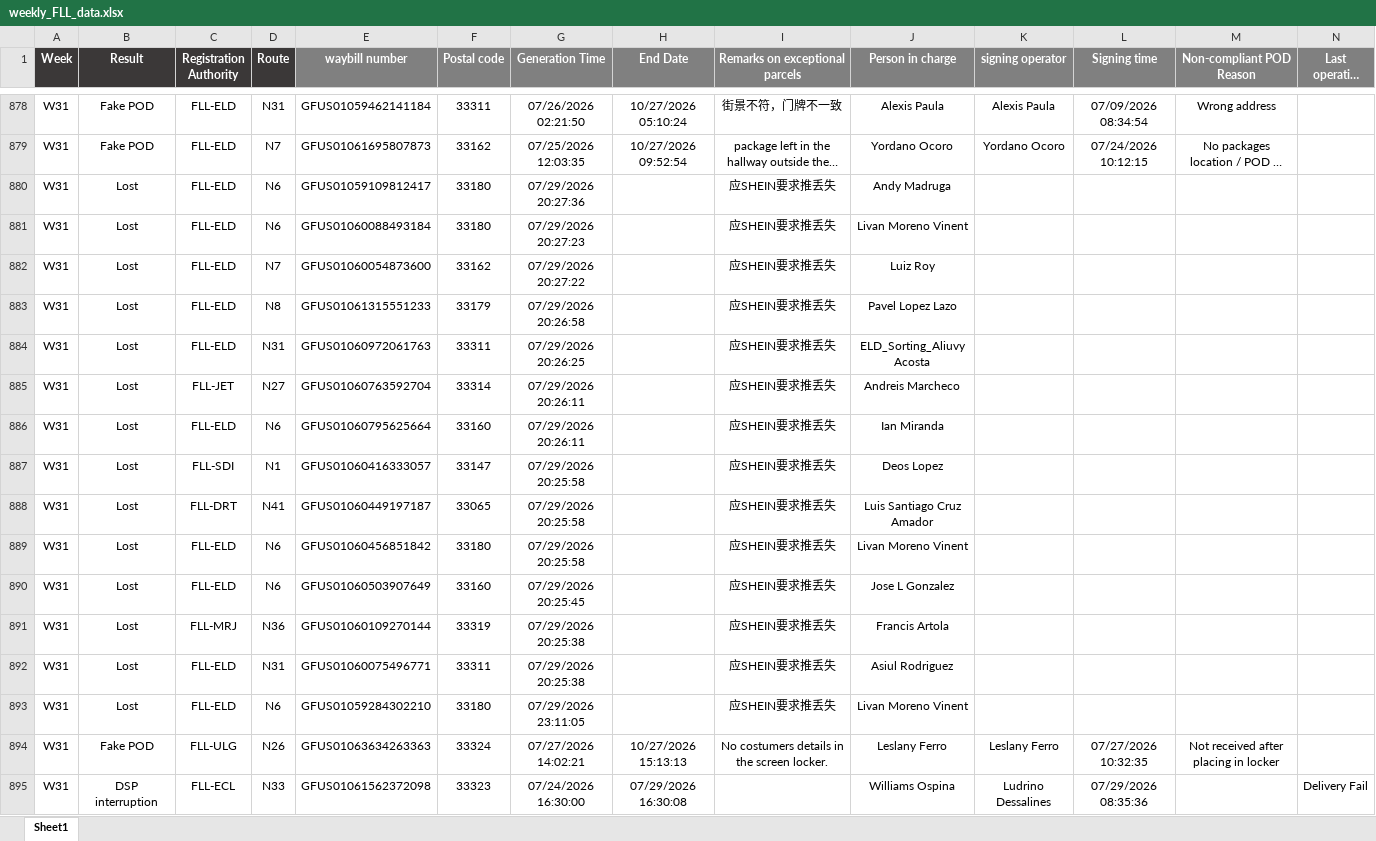
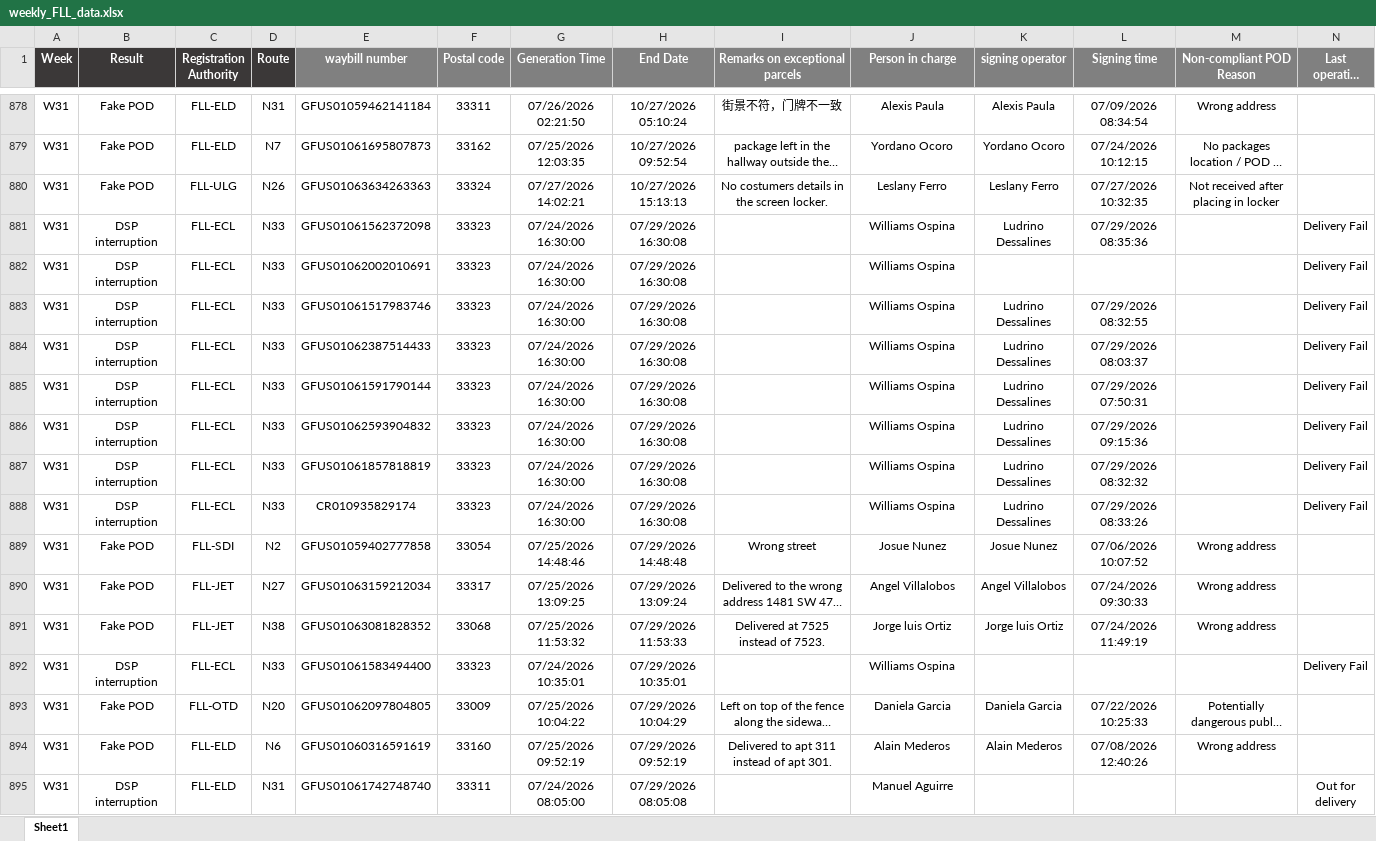
Before and after one commit to LouisLu98/FLL_Weekly_Exception, an Excel workbook: weekly_FLL_data.xlsx, sheet Sheet1, drawn as a sheet; only a part is shown, gaps mark what is left out; the shorter side is filled out with more unchanged rows; long unchanged cells end in …; values as stored, in another font and other column widths than the file's, no borders; removed rows and columns are numbered as before the commit, all else as after; the diff covers the shown part only; the diff names each change by its address in the sheet, - before the commit and + after, or states it on an @@ line.

Commit message:
Add files via upload

```diff
--- a/weekly_FLL_data.xlsx (sheet Sheet1)
+++ b/weekly_FLL_data.xlsx (sheet Sheet1)
-row 880: W31 | Lost | FLL-ELD | N6 | GFUS01059109812417 | 33180 | 07/29/2026 20:27:36 |  | 应SHEIN要求推丢失 | Andy Madruga
-row 881: W31 | Lost | FLL-ELD | N6 | GFUS01060088493184 | 33180 | 07/29/2026 20:27:23 |  | 应SHEIN要求推丢失 | Livan Moreno Vinent
-row 882: W31 | Lost | FLL-ELD | N7 | GFUS01060054873600 | 33162 | 07/29/2026 20:27:22 |  | 应SHEIN要求推丢失 | Luiz Roy
-row 883: W31 | Lost | FLL-ELD | N8 | GFUS01061315551233 | 33179 | 07/29/2026 20:26:58 |  | 应SHEIN要求推丢失 | Pavel Lopez Lazo
-row 884: W31 | Lost | FLL-ELD | N31 | GFUS01060972061763 | 33311 | 07/29/2026 20:26:25 |  | 应SHEIN要求推丢失 | ELD_Sorting_Aliuvy Acosta
-row 885: W31 | Lost | FLL-JET | N27 | GFUS01060763592704 | 33314 | 07/29/2026 20:26:11 |  | 应SHEIN要求推丢失 | Andreis Marcheco
-row 886: W31 | Lost | FLL-ELD | N6 | GFUS01060795625664 | 33160 | 07/29/2026 20:26:11 |  | 应SHEIN要求推丢失 | Ian Miranda
-row 887: W31 | Lost | FLL-SDI | N1 | GFUS01060416333057 | 33147 | 07/29/2026 20:25:58 |  | 应SHEIN要求推丢失 | Deos Lopez
-row 888: W31 | Lost | FLL-DRT | N41 | GFUS01060449197187 | 33065 | 07/29/2026 20:25:58 |  | 应SHEIN要求推丢失 | Luis Santiago Cruz Amador
-row 889: W31 | Lost | FLL-ELD | N6 | GFUS01060456851842 | 33180 | 07/29/2026 20:25:58 |  | 应SHEIN要求推丢失 | Livan Moreno Vinent
-row 890: W31 | Lost | FLL-ELD | N6 | GFUS01060503907649 | 33160 | 07/29/2026 20:25:45 |  | 应SHEIN要求推丢失 | Jose L Gonzalez
-row 891: W31 | Lost | FLL-MRJ | N36 | GFUS01060109270144 | 33319 | 07/29/2026 20:25:38 |  | 应SHEIN要求推丢失 | Francis Artola
-row 892: W31 | Lost | FLL-ELD | N31 | GFUS01060075496771 | 33311 | 07/29/2026 20:25:38 |  | 应SHEIN要求推丢失 | Asiul Rodriguez
-row 893: W31 | Lost | FLL-ELD | N6 | GFUS01059284302210 | 33180 | 07/29/2026 23:11:05 |  | 应SHEIN要求推丢失 | Livan Moreno Vinent
```
Also changed, not shown: 147 added rows elsewhere in this sheet.
